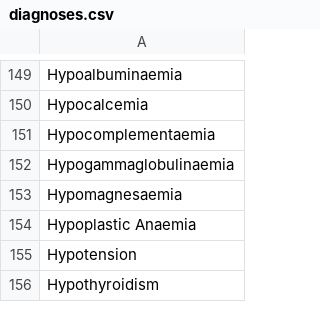
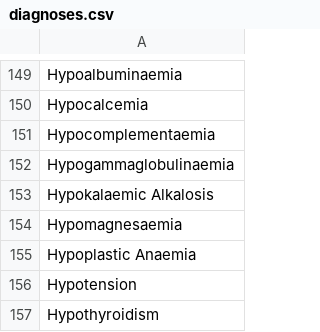
Before and after one commit to renalreg/radar, a CSV file: migration/data/diagnoses.csv, drawn as a sheet; only a part is shown, gaps mark what is left out.

Commit message:
Migrate primary diagnoses

```diff
--- a/migration/data/diagnoses.csv
+++ b/migration/data/diagnoses.csv
@@ -152,2 +152,3 @@ Hypocomplementaemia
 Hypogammaglobulinaemia
+Hypokalaemic Alkalosis
 Hypomagnesaemia
```
Also changed, not shown: 5 other files.
